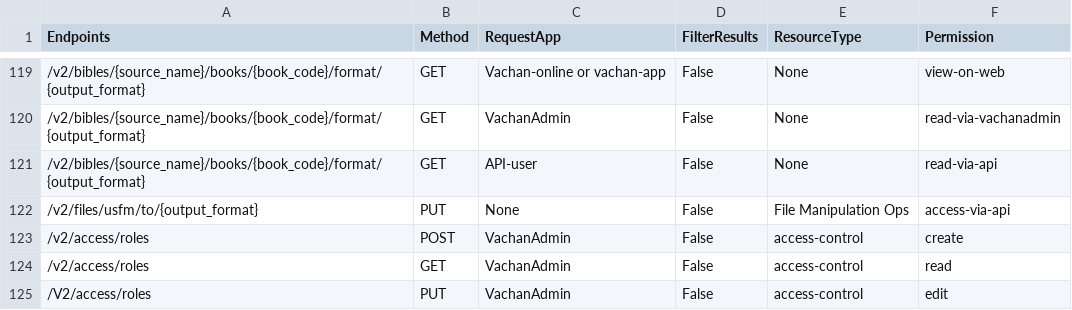
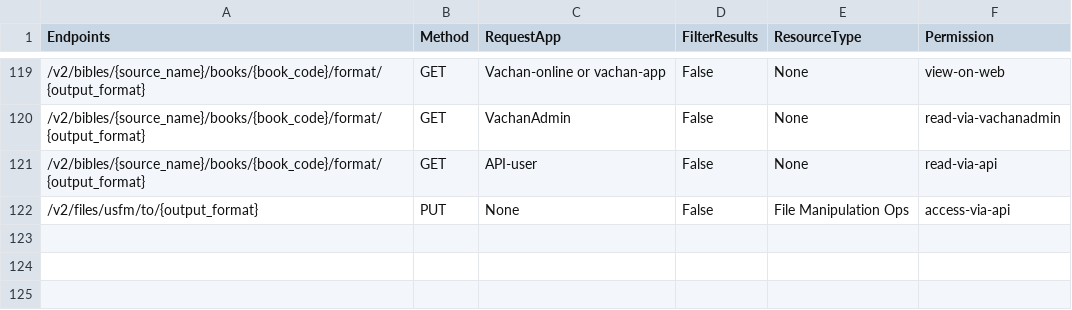
Before and after one commit to Bridgeconn/vachan-api, a CSV file: app/auth/api-permissions.csv, drawn as a sheet; only a part is shown, gaps mark what is left out.

```diff
--- a/app/auth/api-permissions.csv
+++ b/app/auth/api-permissions.csv
@@ -122,4 +122 @@ Endpoints,Method,RequestApp,FilterResults,ResourceType,Permission
 /v2/files/usfm/to/{output_format},PUT,None,False,File Manipulation Ops,access-via-api
-/v2/access/roles,POST,VachanAdmin,False,access-control,create
-/v2/access/roles,GET,VachanAdmin,False,access-control,read
-/V2/access/roles,PUT,VachanAdmin,False,access-control,edit
```
Also changed, not shown: db/csvs/access_rules.csv, db/csvs/auth_resource_types.csv, 1 other file.
